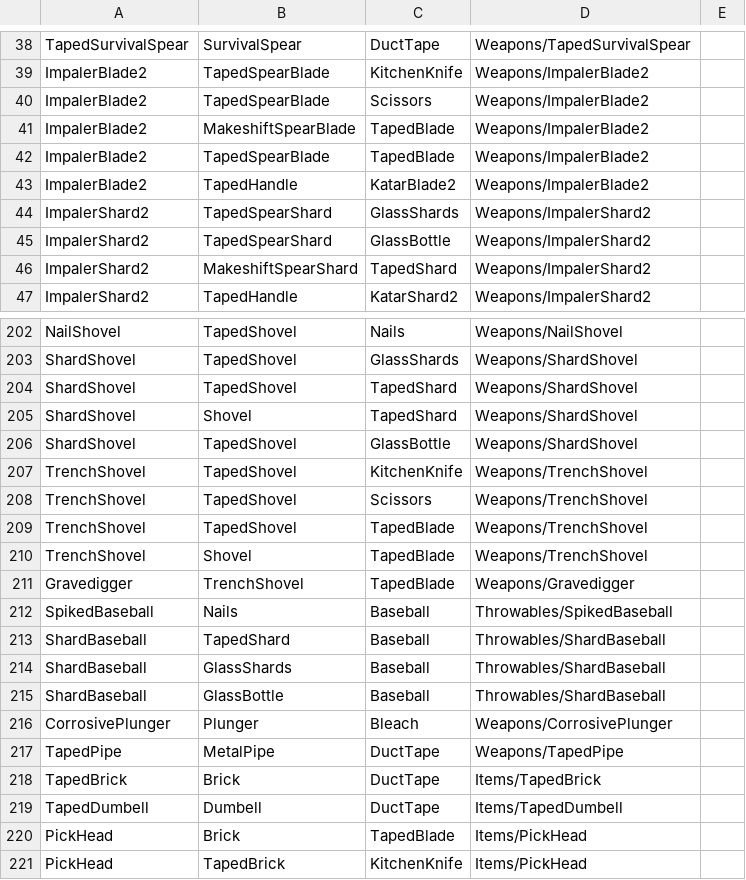
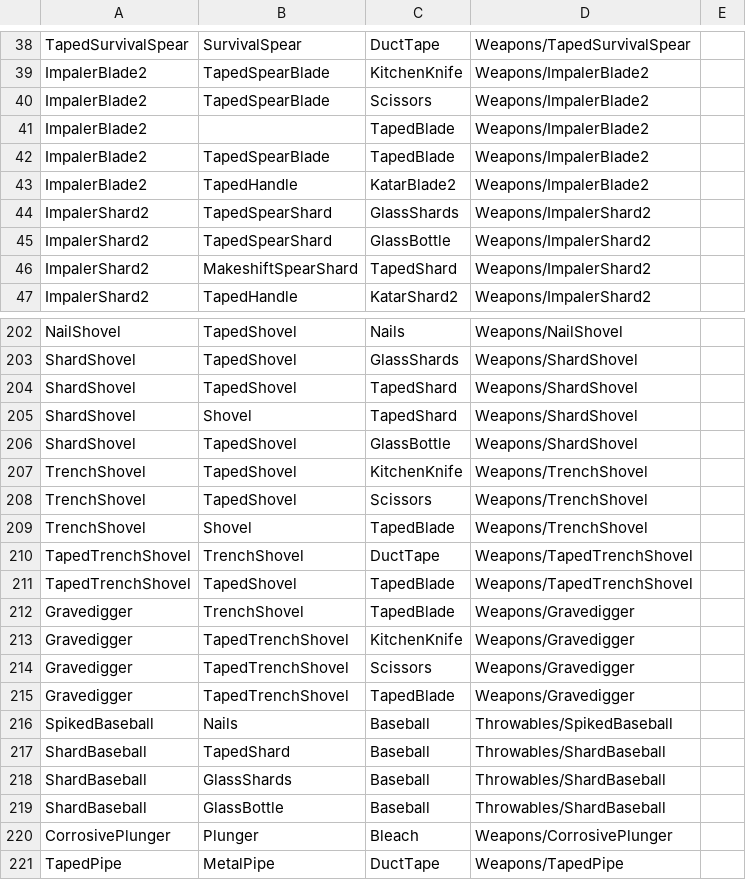
Before and after one commit to ThomasProtheroe/Theyre-Coming, a CSV file: Assets/StreamingAssets/RecipeMaster.csv, drawn as a sheet; only a part is shown, gaps mark what is left out; the shorter side is filled out with more unchanged rows.

Commit message:
Added Taped Trench Shovel.

```diff
--- a/Assets/StreamingAssets/RecipeMaster.csv
+++ b/Assets/StreamingAssets/RecipeMaster.csv
@@ -40,3 +40,3 @@ ImpalerBlade2,TapedSpearBlade,KitchenKnife,Weapons/ImpalerBlade2,
 ImpalerBlade2,TapedSpearBlade,Scissors,Weapons/ImpalerBlade2,
-ImpalerBlade2,MakeshiftSpearBlade,TapedBlade,Weapons/ImpalerBlade2,
+ImpalerBlade2, ,TapedBlade,Weapons/ImpalerBlade2,
 ImpalerBlade2,TapedSpearBlade,TapedBlade,Weapons/ImpalerBlade2,
@@ -208,5 +208,9 @@ TrenchShovel,TapedShovel,KitchenKnife,Weapons/TrenchShovel,
 TrenchShovel,TapedShovel,Scissors,Weapons/TrenchShovel,
-TrenchShovel,TapedShovel,TapedBlade,Weapons/TrenchShovel,
 TrenchShovel,Shovel,TapedBlade,Weapons/TrenchShovel,
+TapedTrenchShovel,TrenchShovel,DuctTape,Weapons/TapedTrenchShovel,
+TapedTrenchShovel,TapedShovel,TapedBlade,Weapons/TapedTrenchShovel,
 Gravedigger,TrenchShovel,TapedBlade,Weapons/Gravedigger,
+Gravedigger,TapedTrenchShovel,KitchenKnife,Weapons/Gravedigger,
+Gravedigger,TapedTrenchShovel,Scissors,Weapons/Gravedigger,
+Gravedigger,TapedTrenchShovel,TapedBlade,Weapons/Gravedigger,
 SpikedBaseball,Nails,Baseball,Throwables/SpikedBaseball,
```
Also changed, not shown: 16 other files.
